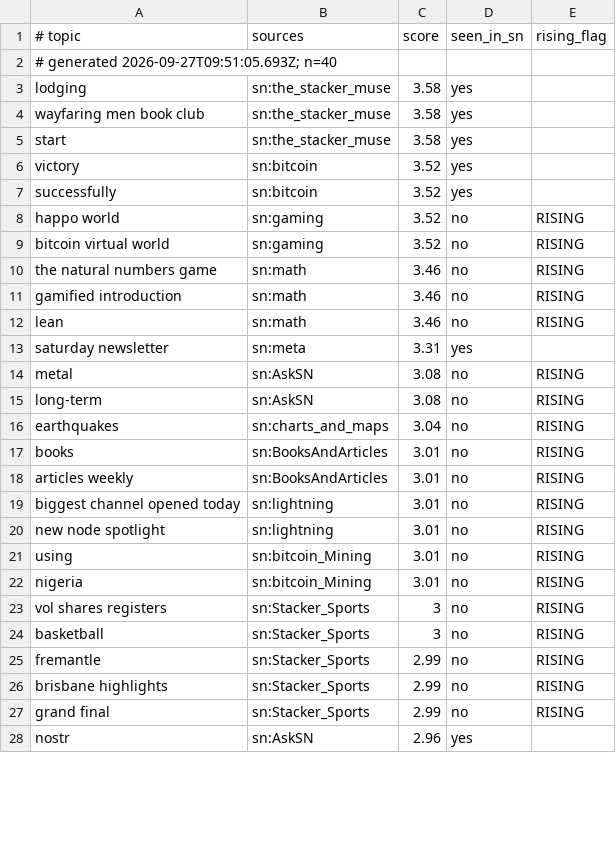
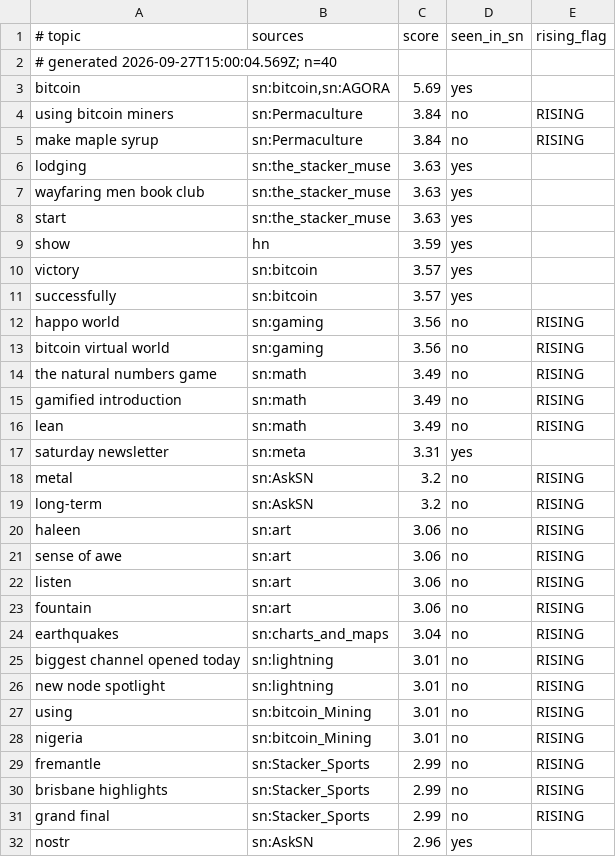
Before and after one commit to amirarnol/sn-monetization-runtime, a TSV file: data/trending/topics.tsv, drawn as a sheet; only a part is shown; the diff covers the shown part only.

```diff
--- a/data/trending/topics.tsv
+++ b/data/trending/topics.tsv
@@ -1,19 +1,25 @@
 # topic	sources	score	seen_in_sn	rising_flag
-# generated 2026-09-27T09:51:05.693Z; n=40
-lodging	sn:the_stacker_muse	3.58	yes	
-wayfaring men book club	sn:the_stacker_muse	3.58	yes	
-start	sn:the_stacker_muse	3.58	yes	
-victory	sn:bitcoin	3.52	yes	
-successfully	sn:bitcoin	3.52	yes	
-happo world	sn:gaming	3.52	no	RISING
-bitcoin virtual world	sn:gaming	3.52	no	RISING
-the natural numbers game	sn:math	3.46	no	RISING
-gamified introduction	sn:math	3.46	no	RISING
-lean	sn:math	3.46	no	RISING
+# generated 2026-09-27T15:00:04.569Z; n=40
+bitcoin	sn:bitcoin,sn:AGORA	5.69	yes	
+using bitcoin miners	sn:Permaculture	3.84	no	RISING
+make maple syrup	sn:Permaculture	3.84	no	RISING
+lodging	sn:the_stacker_muse	3.63	yes	
+wayfaring men book club	sn:the_stacker_muse	3.63	yes	
+start	sn:the_stacker_muse	3.63	yes	
+show	hn	3.59	yes	
+victory	sn:bitcoin	3.57	yes	
+successfully	sn:bitcoin	3.57	yes	
+happo world	sn:gaming	3.56	no	RISING
+bitcoin virtual world	sn:gaming	3.56	no	RISING
+the natural numbers game	sn:math	3.49	no	RISING
+gamified introduction	sn:math	3.49	no	RISING
+lean	sn:math	3.49	no	RISING
 saturday newsletter	sn:meta	3.31	yes	
-metal	sn:AskSN	3.08	no	RISING
-long-term	sn:AskSN	3.08	no	RISING
+metal	sn:AskSN	3.2	no	RISING
+long-term	sn:AskSN	3.2	no	RISING
+haleen	sn:art	3.06	no	RISING
+sense of awe	sn:art	3.06	no	RISING
+listen	sn:art	3.06	no	RISING
+fountain	sn:art	3.06	no	RISING
 earthquakes	sn:charts_and_maps	3.04	no	RISING
-books	sn:BooksAndArticles	3.01	no	RISING
-articles weekly	sn:BooksAndArticles	3.01	no	RISING
 biggest channel opened today	sn:lightning	3.01	no	RISING
@@ -22,4 +28,2 @@ using	sn:bitcoin_Mining	3.01	no	RISING
 nigeria	sn:bitcoin_Mining	3.01	no	RISING
-vol shares registers	sn:Stacker_Sports	3	no	RISING
-basketball	sn:Stacker_Sports	3	no	RISING
 fremantle	sn:Stacker_Sports	2.99	no	RISING
```
Also changed, not shown: 7 added rows and 11 removed rows elsewhere in this file.
